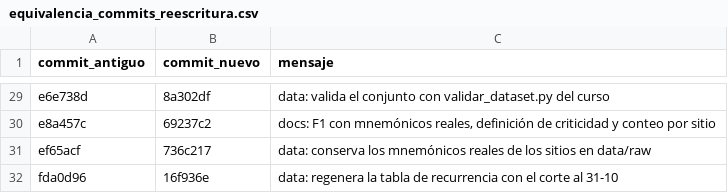
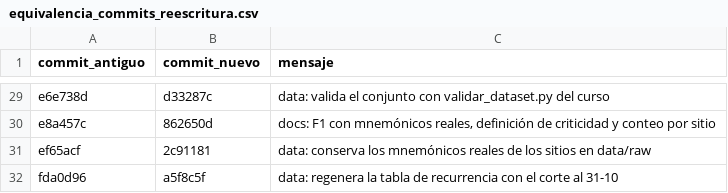
Before and after one commit to edgararciav-cpu/mcdi500-grupo6, a CSV file: docs/equivalencia_commits_reescritura.csv, drawn as a sheet; only a part is shown, gaps mark what is left out; the diff covers the shown part only; the diff names each change by its address in the sheet, - before the commit and + after, or states it on an @@ line.

```diff
--- a/docs/equivalencia_commits_reescritura.csv
+++ b/docs/equivalencia_commits_reescritura.csv
-B29 (commit_nuevo): 8a302df
+B29 (commit_nuevo): d33287c
-B30 (commit_nuevo): 69237c2
+B30 (commit_nuevo): 862650d
-B31 (commit_nuevo): 736c217
+B31 (commit_nuevo): 2c91181
-B32 (commit_nuevo): 16f936e
+B32 (commit_nuevo): a5f8c5f
```
Also changed, not shown: 26 edited cells elsewhere in this file, 1 other file.
